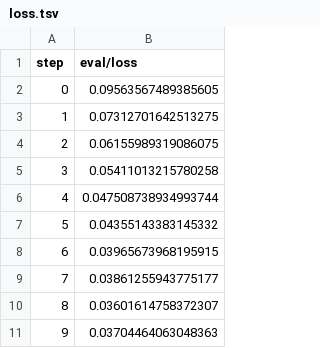
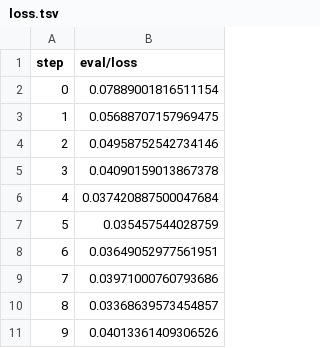
Before and after one commit to CaroCardozo/example-dvc-experiments, a TSV file: dvclive/plots/metrics/eval/loss.tsv, drawn as a sheet.

```diff
--- a/dvclive/plots/metrics/eval/loss.tsv
+++ b/dvclive/plots/metrics/eval/loss.tsv
@@ -1,11 +1,11 @@
 step	eval/loss
-0	0.09563567489385605
-1	0.07312701642513275
-2	0.06155989319086075
-3	0.05411013215780258
-4	0.047508738934993744
-5	0.04355143383145332
-6	0.03965673968195915
-7	0.03861255943775177
-8	0.03601614758372307
-9	0.03704464063048363
+0	0.07889001816511154
+1	0.05688707157969475
+2	0.04958752542734146
+3	0.04090159013867378
+4	0.037420887500047684
+5	0.035457544028759
+6	0.03649052977561951
+7	0.03971000760793686
+8	0.03368639573454857
+9	0.04013361409306526
```
Also changed, not shown: dvclive/plots/metrics/eval/acc.tsv, dvclive/plots/metrics/train/acc.tsv, 8 other files.
